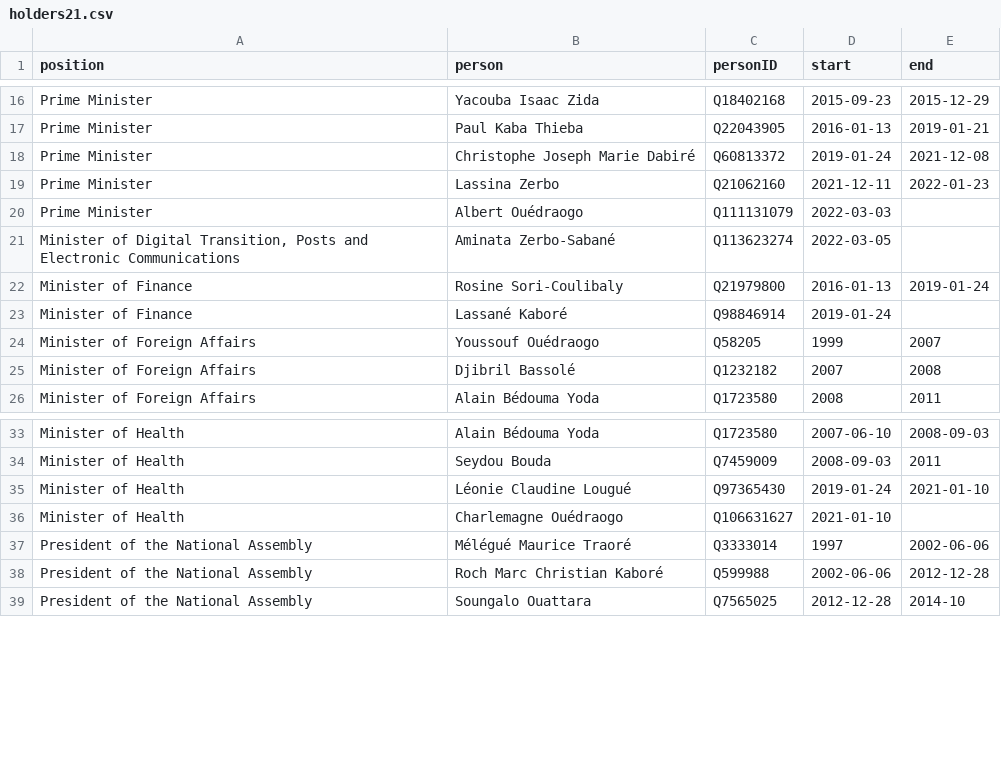
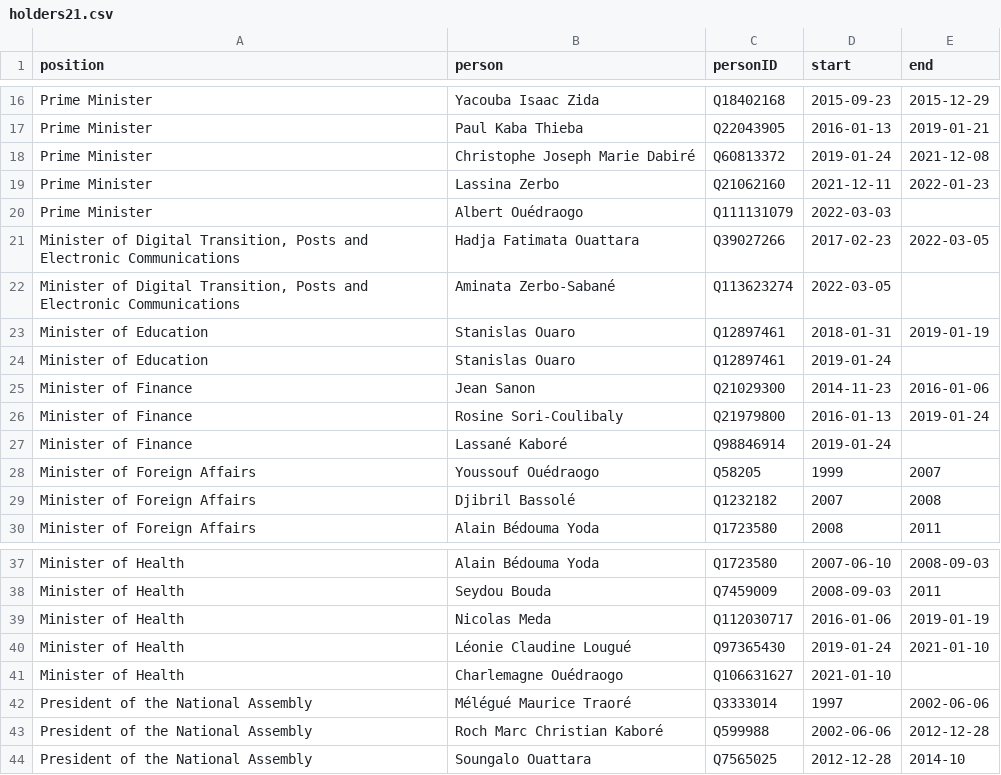
Before and after one commit to every-politician-scrapers/burkina-faso, a CSV file: html/holders21.csv, drawn as a sheet; only a part is shown, gaps mark what is left out.

```diff
--- a/html/holders21.csv
+++ b/html/holders21.csv
@@ -20,3 +20,7 @@ Prime Minister,Lassina Zerbo,Q21062160,2021-12-11,2022-01-23
 Prime Minister,Albert Ouédraogo,Q111131079,2022-03-03,
+"Minister of Digital Transition, Posts and Electronic Communications",Hadja Fatimata Ouattara,Q39027266,2017-02-23,2022-03-05
 "Minister of Digital Transition, Posts and Electronic Communications",Aminata Zerbo-Sabané,Q113623274,2022-03-05,
+Minister of Education,Stanislas Ouaro,Q12897461,2018-01-31,2019-01-19
+Minister of Education,Stanislas Ouaro,Q12897461,2019-01-24,
+Minister of Finance,Jean Sanon,Q21029300,2014-11-23,2016-01-06
 Minister of Finance,Rosine Sori-Coulibaly,Q21979800,2016-01-13,2019-01-24
@@ -34,2 +38,3 @@ Minister of Health,Alain Bédouma Yoda,Q1723580,2007-06-10,2008-09-03
 Minister of Health,Seydou Bouda,Q7459009,2008-09-03,2011
+Minister of Health,Nicolas Meda,Q112030717,2016-01-06,2019-01-19
 Minister of Health,Léonie Claudine Lougué,Q97365430,2019-01-24,2021-01-10
```
Also changed, not shown: html/bio.csv, html/current.csv, 3 other files.
